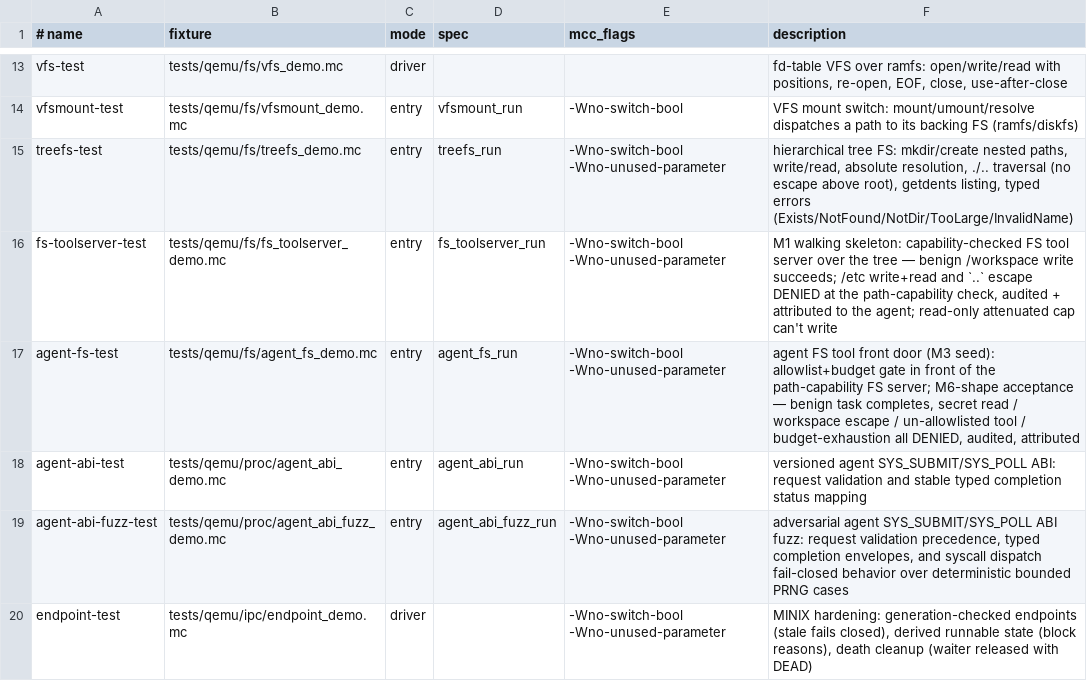
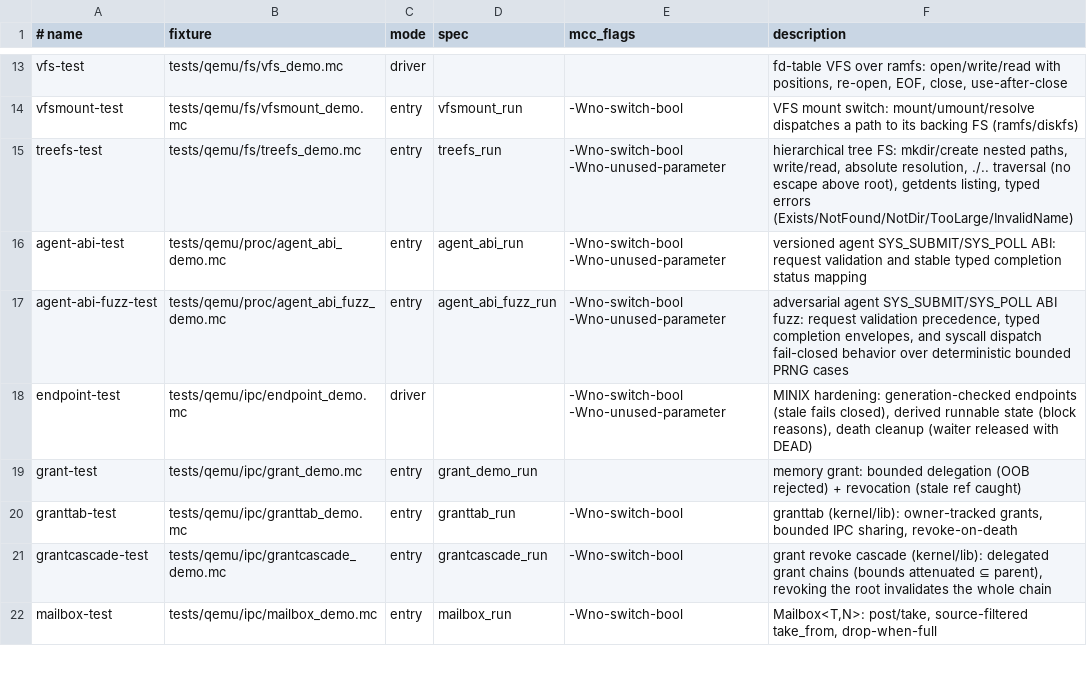
Before and after one commit to Haofei/modern-c, a TSV file: tools/lib/host-tests.tsv, drawn as a sheet; only a part is shown, gaps mark what is left out; the shorter side is filled out with more unchanged rows; the diff names each change by its address in the sheet, - before the commit and + after, or states it on an @@ line.

Commit message:
Remove agent FS tool front door

```diff
--- a/tools/lib/host-tests.tsv
+++ b/tools/lib/host-tests.tsv
-row 16: fs-toolserver-test | tests/qemu/fs/fs_toolserver_demo.mc | entry | fs_toolserver_run | -Wno-switch-bool -Wno-unused-parameter | M1 walking skeleton: capability-checked FS tool server over the tree — benign /workspace write succeeds; /etc write+read and `..` escape DENIED at the path-capability check, audited + attributed to the agent; read-only attenuated cap can't write
-row 17: agent-fs-test | tests/qemu/fs/agent_fs_demo.mc | entry | agent_fs_run | -Wno-switch-bool -Wno-unused-parameter | agent FS tool front door (M3 seed): allowlist+budget gate in front of the path-capability FS server; M6-shape acceptance — benign task completes, secret read / workspace escape / un-allowlisted tool / budget-exhaustion all DENIED, audited, attributed
```
Also changed, not shown: tools/toolchain/diff-backend-expected-skips.tsv, 15 other files.
